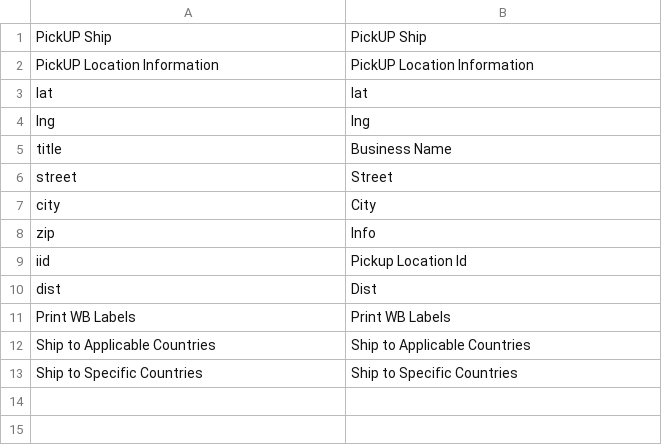
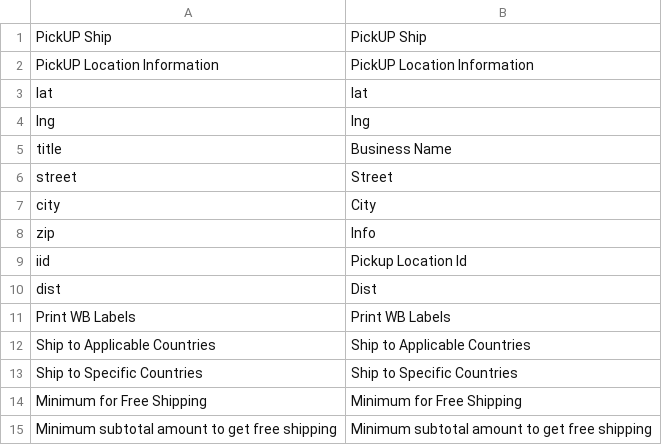
Before and after one commit to studioraz/magento1-pickup, a CSV file: app/locale/en_US/SR_UpsShip.csv, drawn as a sheet; the diff names each change by its address in the sheet, - before the commit and + after, or states it on an @@ line.

```diff
--- a/app/locale/en_US/SR_UpsShip.csv
+++ b/app/locale/en_US/SR_UpsShip.csv
+row 14: Minimum for Free Shipping | Minimum for Free Shipping
+row 15: Minimum subtotal amount to get free shipping | Minimum subtotal amount to get free shipping
```
Also changed, not shown: app/locale/he_IL/SR_UpsShip.csv, 2 other files.
